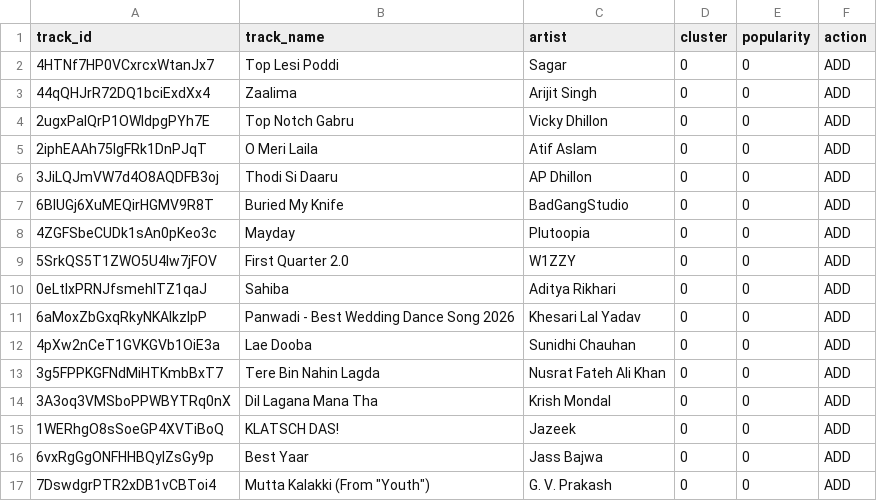
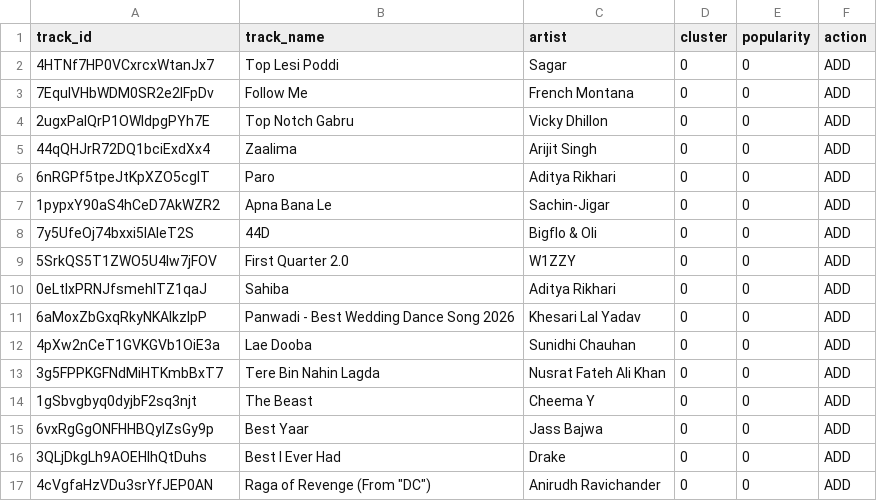
Before and after one commit to 5avis/playlist-a-live, a CSV file: decisions.csv, drawn as a sheet.

```diff
--- a/decisions.csv
+++ b/decisions.csv
@@ -2,8 +2,8 @@ track_id,track_name,artist,cluster,popularity,action
 4HTNf7HP0VCxrcxWtanJx7,Top Lesi Poddi,Sagar,0,0,ADD
+7EqulVHbWDM0SR2e2IFpDv,Follow Me,French Montana,0,0,ADD
+2ugxPaIQrP1OWIdpgPYh7E,Top Notch Gabru,Vicky Dhillon,0,0,ADD
 44qQHJrR72DQ1bciExdXx4,Zaalima,Arijit Singh,0,0,ADD
-2ugxPaIQrP1OWIdpgPYh7E,Top Notch Gabru,Vicky Dhillon,0,0,ADD
-2iphEAAh75lgFRk1DnPJqT,O Meri Laila,Atif Aslam,0,0,ADD
-3JiLQJmVW7d4O8AQDFB3oj,Thodi Si Daaru,AP Dhillon,0,0,ADD
-6BlUGj6XuMEQirHGMV9R8T,Buried My Knife,BadGangStudio,0,0,ADD
-4ZGFSbeCUDk1sAn0pKeo3c,Mayday,Plutoopia,0,0,ADD
+6nRGPf5tpeJtKpXZO5cgIT,Paro,Aditya Rikhari,0,0,ADD
+1pypxY90aS4hCeD7AkWZR2,Apna Bana Le,Sachin-Jigar,0,0,ADD
+7y5UfeOj74bxxi5IAleT2S,44D,Bigflo & Oli,0,0,ADD
 5SrkQS5T1ZWO5U4lw7jFOV,First Quarter 2.0,W1ZZY,0,0,ADD
@@ -13,5 +13,5 @@ track_id,track_name,artist,cluster,popularity,action
 3g5FPPKGFNdMiHTKmbBxT7,Tere Bin Nahin Lagda,Nusrat Fateh Ali Khan,0,0,ADD
-3A3oq3VMSboPPWBYTRq0nX,Dil Lagana Mana Tha,Krish Mondal,0,0,ADD
-1WERhgO8sSoeGP4XVTiBoQ,KLATSCH DAS!,Jazeek,0,0,ADD
+1gSbvgbyq0dyjbF2sq3njt,The Beast,Cheema Y,0,0,ADD
 6vxRgGgONFHHBQyIZsGy9p,Best Yaar,Jass Bajwa,0,0,ADD
-7DswdgrPTR2xDB1vCBToi4,"Mutta Kalakki (From ""Youth"")",G. V. Prakash,0,0,ADD
+3QLjDkgLh9AOEHlhQtDuhs,Best I Ever Had,Drake,0,0,ADD
+4cVgfaHzVDu3srYfJEP0AN,"Raga of Revenge (From ""DC"")",Anirudh Ravichander,0,0,ADD
```
Also changed, not shown: trending_tracks.csv.
